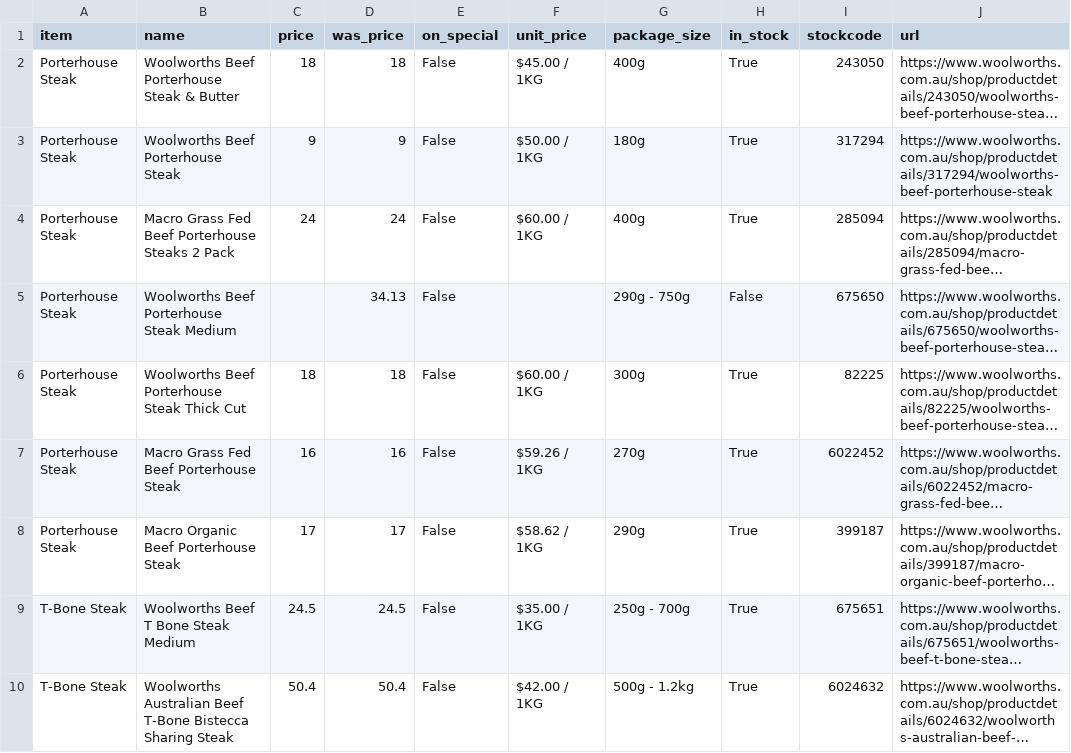
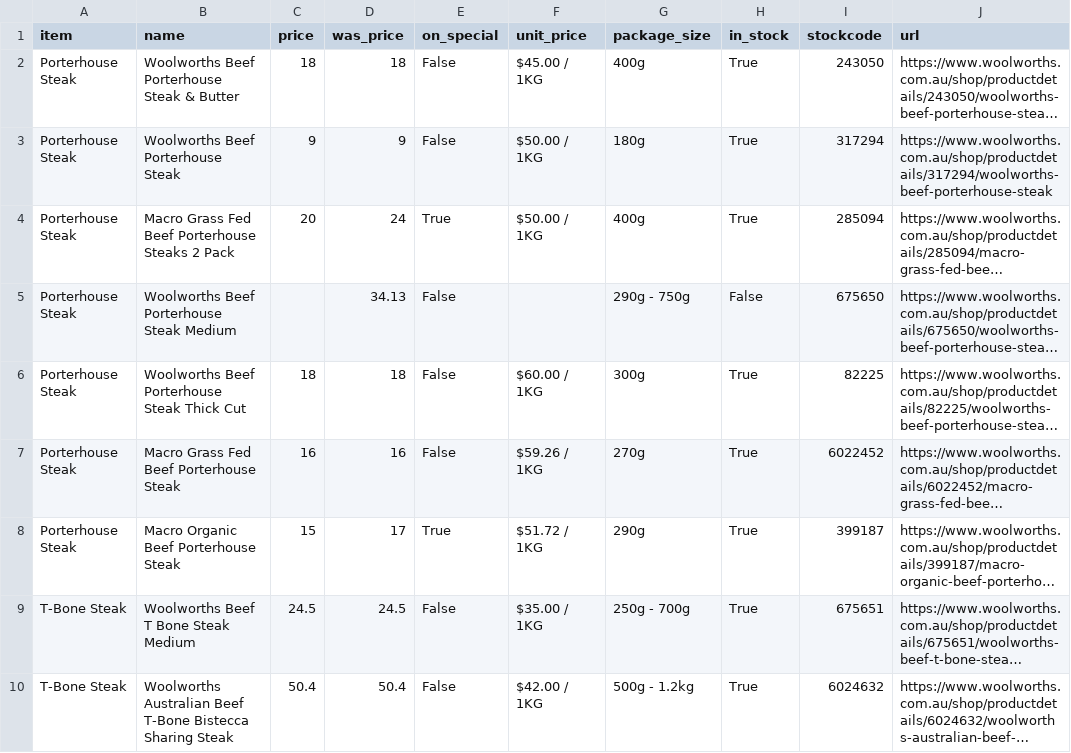
Before and after one commit to rowanjames04/Web-Scrapers, a CSV file: WoolworthsScraper/woolworths_prices.csv, drawn as a sheet; long unchanged cells end in …; the diff names each change by its address in the sheet, - before the commit and + after, or states it on an @@ line.

Commit message:
chore: Refresh scraped Woolworths prices

```diff
--- a/WoolworthsScraper/woolworths_prices.csv
+++ b/WoolworthsScraper/woolworths_prices.csv
-C4 (price): 24
+C4 (price): 20
-E4 (on_special): False
+E4 (on_special): True
-F4 (unit_price): $60.00 / 1KG
+F4 (unit_price): $50.00 / 1KG
-C8 (price): 17
+C8 (price): 15
-E8 (on_special): False
+E8 (on_special): True
-F8 (unit_price): $58.62 / 1KG
+F8 (unit_price): $51.72 / 1KG
```
